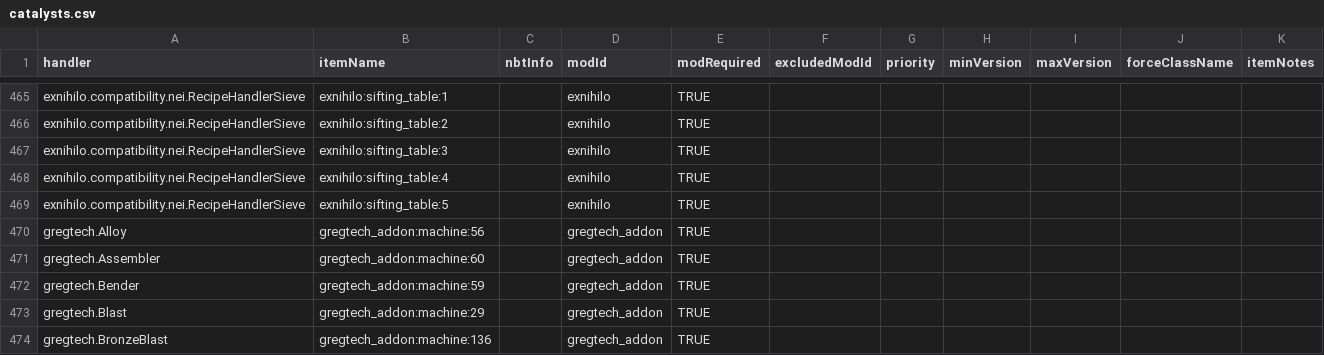
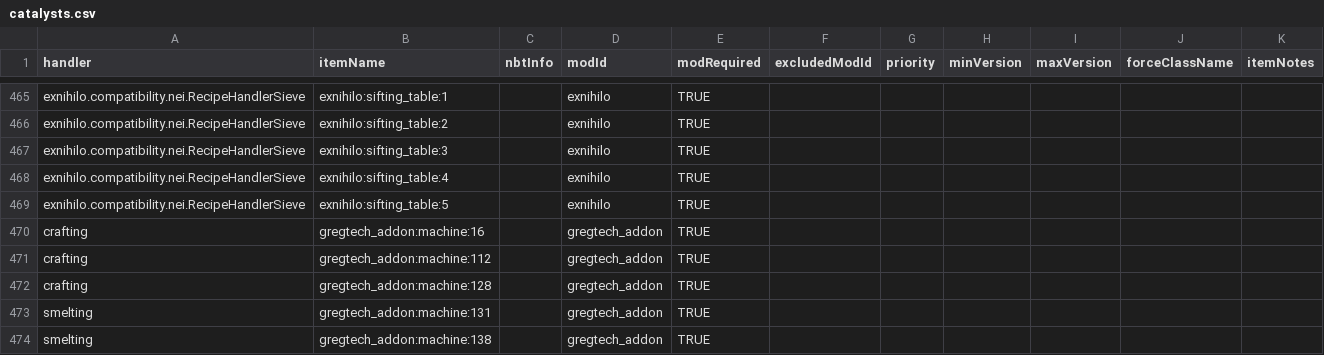
Before and after one commit to GTMEGA/NotEnoughItems, a CSV file: src/main/resources/assets/nei/csv/catalysts.csv, drawn as a sheet; only a part is shown, gaps mark what is left out; the shorter side is filled out with more unchanged rows; the diff covers the shown part only; the diff names each change by its address in the sheet, - before the commit and + after, or states it on an @@ line.

```diff
--- a/src/main/resources/assets/nei/csv/catalysts.csv
+++ b/src/main/resources/assets/nei/csv/catalysts.csv
+row 470: crafting | gregtech_addon:machine:16 |  | gregtech_addon | TRUE
+row 471: crafting | gregtech_addon:machine:112 |  | gregtech_addon | TRUE
+row 472: crafting | gregtech_addon:machine:128 |  | gregtech_addon | TRUE
+row 473: smelting | gregtech_addon:machine:131 |  | gregtech_addon | TRUE
+row 474: smelting | gregtech_addon:machine:138 |  | gregtech_addon | TRUE
```
Also changed, not shown: 19 added rows elsewhere in this file, src/main/resources/assets/nei/csv/handlers.csv.
